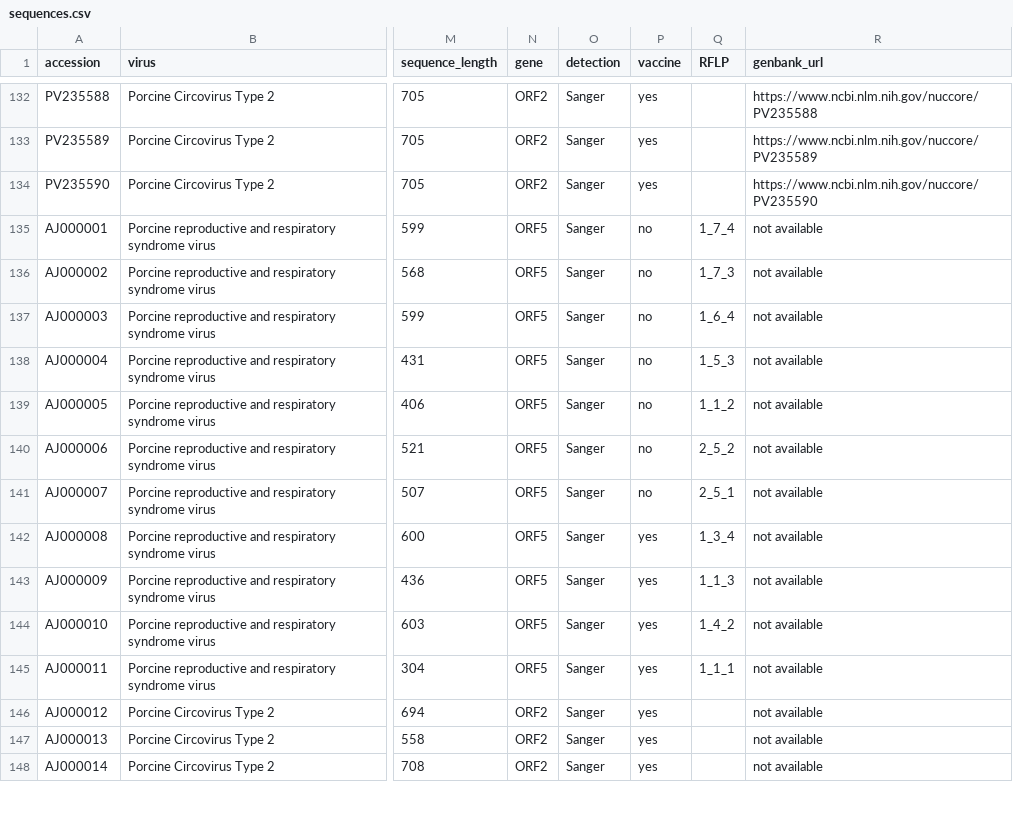
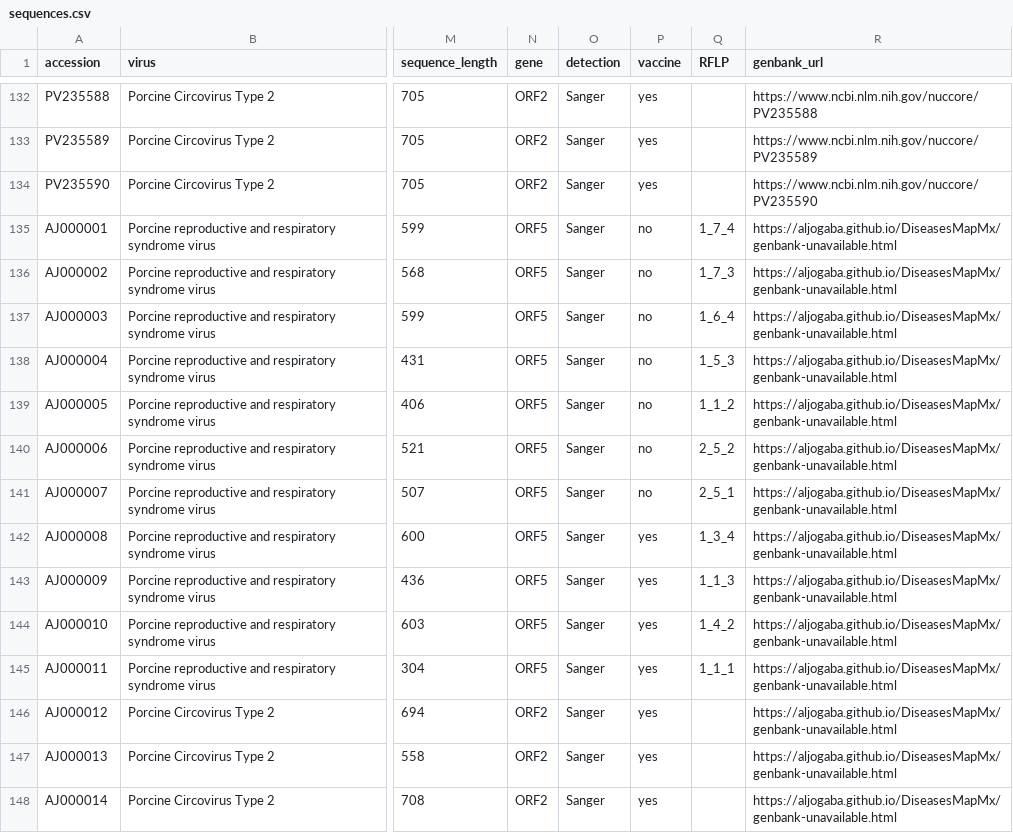
Before and after one commit to aljogaba/DiseasesMapMx, a CSV file: assets/data/sequences.csv, drawn as a sheet; only a part is shown, gaps mark what is left out; the diff covers the shown part only; the diff names each change by its address in the sheet, - before the commit and + after, or states it on an @@ line.

Commit message:
Set unavailable GenBank URL for sequences
Replace the "not available" values in the GenBank URL field for AJ000001–AJ000027 with a fallback page (https://aljogaba.github.io/DiseasesMapMx/genbank-unavailable.html). This ensures records without GenBank accessions point to a descriptive unavailable page; no other fields were modified.

```diff
--- a/assets/data/sequences.csv
+++ b/assets/data/sequences.csv
-R135:R148 (genbank_url): not available
+R135:R148 (genbank_url): https://aljogaba.github.io/DiseasesMapMx/genbank-unavailable.html
```
Also changed, not shown: 13 edited cells elsewhere in this file.
